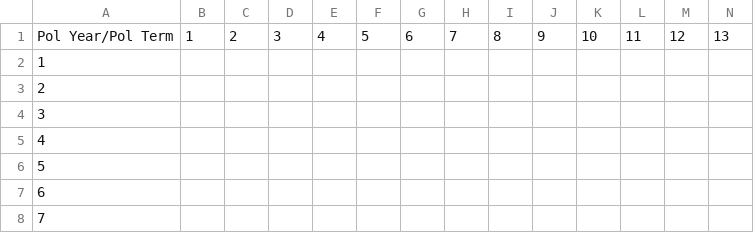
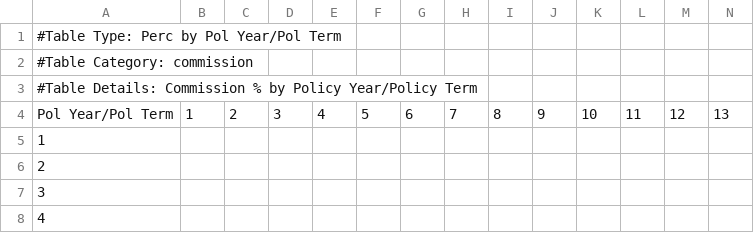
Before and after one commit to momoxaxa/Tradlifemodel, a CSV file: Input/Tables/COMM01.csv, drawn as a sheet; only a part is shown; the shorter side is filled out with more unchanged rows; rows hold the shown columns only; the diff names each change by its address in the sheet, - before the commit and + after, or states it on an @@ line.

```diff
--- a/Input/Tables/COMM01.csv
+++ b/Input/Tables/COMM01.csv
+row 1: #Table Type: Perc by Pol Year/Pol Term
+row 2: #Table Category: commission
+row 3: #Table Details: Commission % by Policy Year/Policy Term
```
Also changed, not shown: Input/Tables/MORT02.csv, Input/Tables/MORT03.csv, 36 other files.
